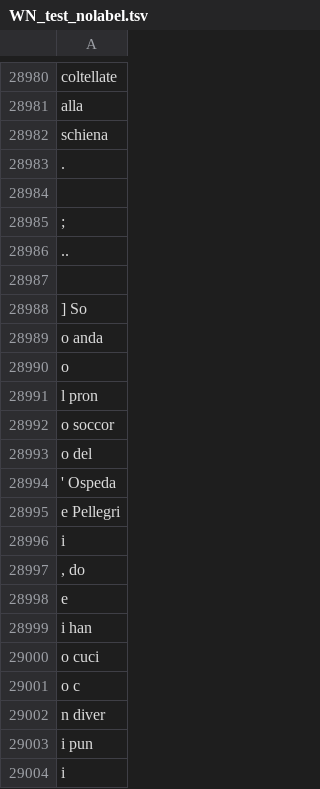
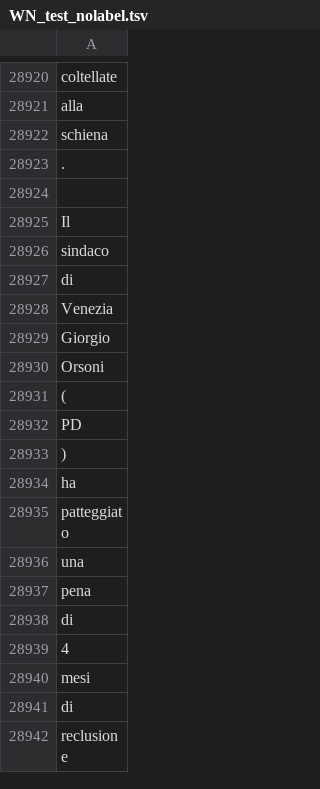
Before and after one commit to dhfbk/KIND, a TSV file: evalita-2023/WN_test_nolabel.tsv, drawn as a sheet; only a part is shown, gaps mark what is left out; the shorter side is filled out with more unchanged rows; the diff covers the shown part only; the diff names each change by its address in the sheet, - before the commit and + after, or states it on an @@ line.

```diff
--- a/evalita-2023/WN_test_nolabel.tsv
+++ b/evalita-2023/WN_test_nolabel.tsv
-row 28985: ;
-row 28986: ..
-row 28987: (empty)
-row 28988: ] So
-row 28989: o anda
-row 28990: o
-row 28991: l pron
-row 28992: o soccor
-row 28993: o del
-row 28994: ' Ospeda
-row 28995: e Pellegri
-row 28996: i
-row 28997: , do
-row 28998: e
-row 28999: i han
-row 29000: o cuci
-row 29001: o c
-row 29002: n diver
-row 29003: i pun
-row 29004: i
```
Also changed, not shown: 95 removed rows and 2 edited cells elsewhere in this file, evalita-2023/ADG_test_nolabel.tsv, 9 other files.
